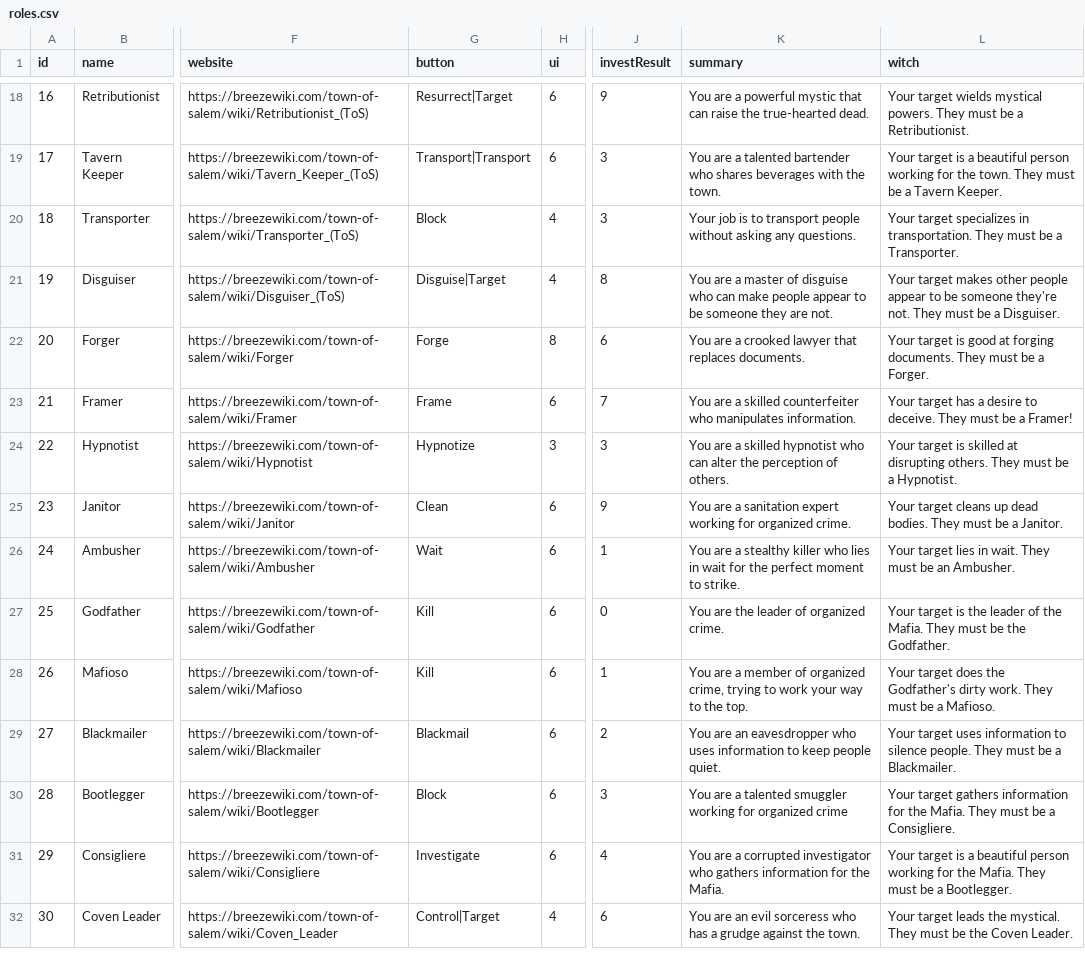
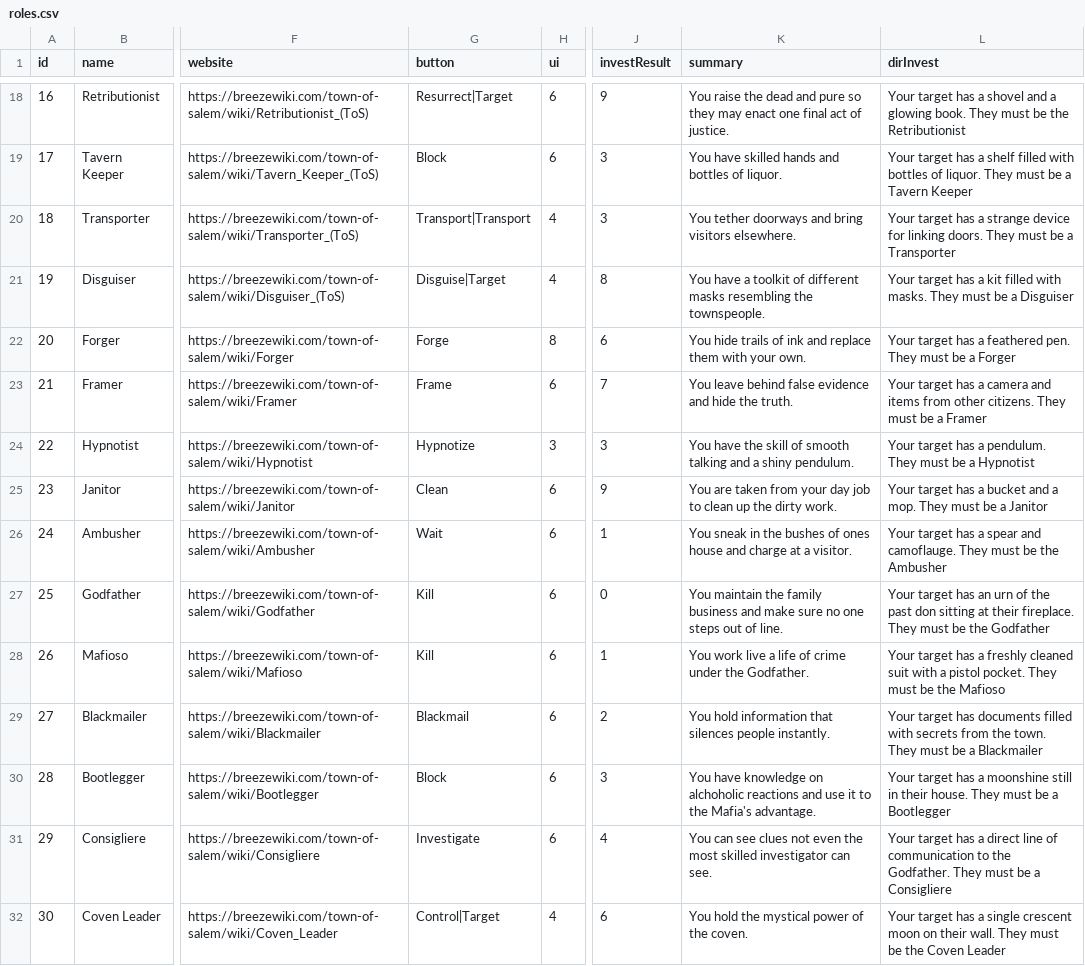
Before and after one commit to AriMaexisted/Project-Coveness, a CSV file: roles.csv, drawn as a sheet; only a part is shown, gaps mark what is left out; the diff covers the shown part only; the diff names each change by its address in the sheet, - before the commit and + after, or states it on an @@ line.

```diff
--- a/roles.csv
+++ b/roles.csv
-L1: witch
+L1: dirInvest
-K18 (summary): You are a powerful mystic that can raise the true-hearted dead.
+K18 (summary): You raise the dead and pure so they may enact one final act of justice.
-L18 (dirInvest): Your target wields mystical powers. They must be a Retributionist.
+L18 (dirInvest): Your target has a shovel and a glowing book. They must be the Retributionist
-G19 (button): Transport|Transport
+G19 (button): Block
-K19 (summary): You are a talented bartender who shares beverages with the town.
+K19 (summary): You have skilled hands and bottles of liquor.
-L19 (dirInvest): Your target is a beautiful person working for the town. They must be a Tavern Keeper.
+L19 (dirInvest): Your target has a shelf filled with bottles of liquor. They must be a Tavern Keeper
-G20 (button): Block
+G20 (button): Transport|Transport
-K20 (summary): Your job is to transport people without asking any questions.
+K20 (summary): You tether doorways and bring visitors elsewhere.
-L20 (dirInvest): Your target specializes in transportation. They must be a Transporter.
+L20 (dirInvest): Your target has a strange device for linking doors. They must be a Transporter
-K21 (summary): You are a master of disguise who can make people appear to be someone they are not.
+K21 (summary): You have a toolkit of different masks resembling the townspeople.
-L21 (dirInvest): Your target makes other people appear to be someone they're not. They must be a Disguiser.
+L21 (dirInvest): Your target has a kit filled with masks. They must be a Disguiser
-K22 (summary): You are a crooked lawyer that replaces documents.
+K22 (summary): You hide trails of ink and replace them with your own.
-L22 (dirInvest): Your target is good at forging documents. They must be a Forger.
+L22 (dirInvest): Your target has a feathered pen. They must be a Forger
-K23 (summary): You are a skilled counterfeiter who manipulates information.
+K23 (summary): You leave behind false evidence and hide the truth.
-L23 (dirInvest): …has a desire to deceive. They must be a Framer!
+L23 (dirInvest): …has a camera and items from other citizens. They must be a Framer
-K24 (summary): You are a skilled hypnotist who can alter the perception of others.
+K24 (summary): You have the skill of smooth talking and a shiny pendulum.
-L24 (dirInvest): Your target is skilled at disrupting others. They must be a Hypnotist.
+L24 (dirInvest): Your target has a pendulum. They must be a Hypnotist
-K25 (summary): You are a sanitation expert working for organized crime.
+K25 (summary): You are taken from your day job to clean up the dirty work.
-L25 (dirInvest): Your target cleans up dead bodies. They must be a Janitor.
+L25 (dirInvest): Your target has a bucket and a mop. They must be a Janitor
-K26 (summary): You are a stealthy killer who lies in wait for the perfect moment to strike.
+K26 (summary): You sneak in the bushes of ones house and charge at a visitor.
-L26 (dirInvest): Your target lies in wait. They must be an Ambusher.
+L26 (dirInvest): Your target has a spear and camoflauge. They must be the Ambusher
-K27 (summary): You are the leader of organized crime.
+K27 (summary): You maintain the family business and make sure no one steps out of line.
-L27 (dirInvest): Your target is the leader of the Mafia. They must be the Godfather.
+L27 (dirInvest): Your target has an urn of the past don sitting at their fireplace. They must be the Godfather
-K28 (summary): You are a member of organized crime, trying to work your way to the top.
+K28 (summary): You work live a life of crime under the Godfather.
-L28 (dirInvest): Your target does the Godfather's dirty work. They must be a Mafioso.
+L28 (dirInvest): Your target has a freshly cleaned suit with a pistol pocket. They must be the Mafioso
-K29 (summary): You are an eavesdropper who uses information to keep people quiet.
+K29 (summary): You hold information that silences people instantly.
-L29 (dirInvest): Your target uses information to silence people. They must be a Blackmailer.
+L29 (dirInvest): Your target has documents filled with secrets from the town. They must be a Blackmailer
-K30 (summary): You are a talented smuggler working for organized crime
+K30 (summary): You have knowledge on alchoholic reactions and use it to the Mafia's advantage.
-L30 (dirInvest): Your target gathers information for the Mafia. They must be a Consigliere.
+L30 (dirInvest): Your target has a moonshine still in their house. They must be a Bootlegger
-K31 (summary): You are a corrupted investigator who gathers information for the Mafia.
+K31 (summary): You can see clues not even the most skilled investigator can see.
-L31 (dirInvest): Your target is a beautiful person working for the Mafia. They must be a Bootlegger.
+L31 (dirInvest): Your target has a direct line of communication to the Godfather. They must be a Consigliere
-K32 (summary): You are an evil sorceress who has a grudge against the town.
+K32 (summary): You hold the mystical power of the coven.
-L32 (dirInvest): Your target leads the mystical. They must be the Coven Leader.
+L32 (dirInvest): Your target has a single crescent moon on their wall. They must be the Coven Leader
```
Also changed, not shown: 70 edited cells elsewhere in this file, 8 other files.
